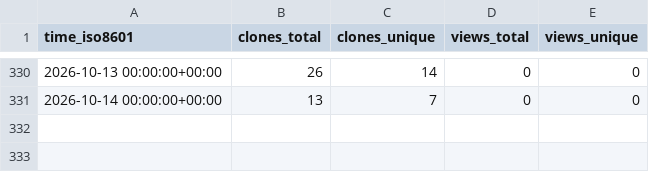
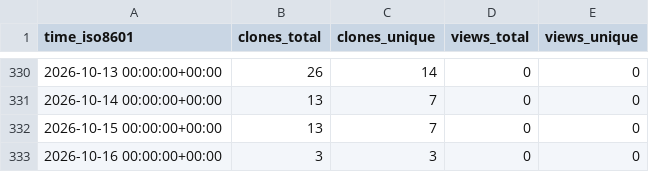
Before and after one commit to abhijit-ubale/federated-ml-framework, a CSV file: abhijit-ubale/federated-ml-framework/ghrs-data/views_clones_aggregate.csv, drawn as a sheet; only a part is shown, gaps mark what is left out.

```diff
--- a/abhijit-ubale/federated-ml-framework/ghrs-data/views_clones_aggregate.csv
+++ b/abhijit-ubale/federated-ml-framework/ghrs-data/views_clones_aggregate.csv
@@ -331 +331,3 @@ time_iso8601,clones_total,clones_unique,views_total,views_unique
 2026-10-14 00:00:00+00:00,13,7,0,0
+2026-10-15 00:00:00+00:00,13,7,0,0
+2026-10-16 00:00:00+00:00,3,3,0,0
```
Also changed, not shown: 1 other file.
